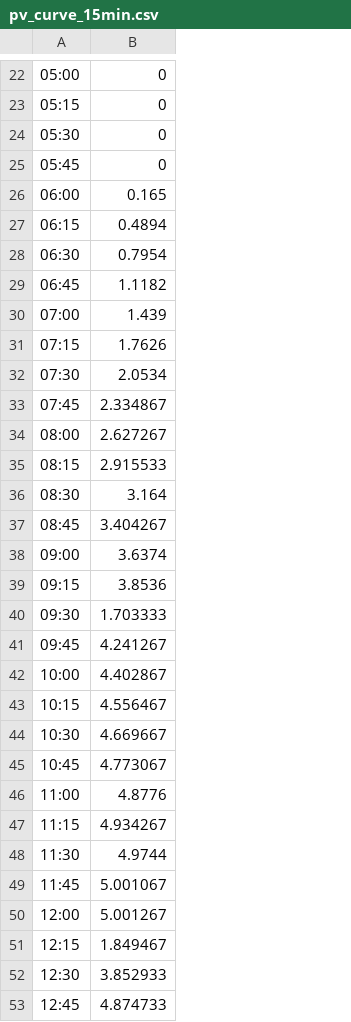
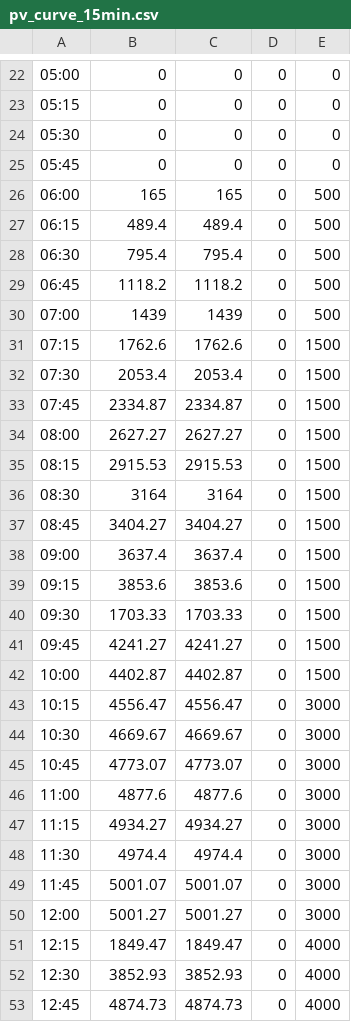
Before and after one commit to pangXMJ/hems-simulation-web, a CSV file: data/01_raw/pv_curve_15min.csv, drawn as a sheet; only a part is shown, gaps mark what is left out; the diff covers the shown part only; the diff names each change by its address in the sheet, - before the commit and + after, or states it on an @@ line.

```diff
--- a/data/01_raw/pv_curve_15min.csv
+++ b/data/01_raw/pv_curve_15min.csv
+column C, rows 22-53: 0 | 0 | 0 | 0 | 165 | 489.4 | 795.4 | 1118.2 | 1439 | 1762.6 | 2053.4 | 2334.87 | 2627.27 | 2915.53 | 3164 | 3404.27 | 3637.4 | 3853.6 | 1703.33 | 4241.27 | 4402.87 | 4556.47 | 4669.67 | 4773.07 | 4877.6 | 4934.27 | 4974.4 | 5001.07 | 5001.27 | 1849.47 | 3852.93 | 4874.73
+column D, rows 22-53: all 0
+column E, rows 22-53: 0 | 0 | 0 | 0 | 500 | 500 | 500 | 500 | 500 | 1500 | 1500 | 1500 | 1500 | 1500 | 1500 | 1500 | 1500 | 1500 | 1500 | 1500 | 1500 | 3000 | 3000 | 3000 | 3000 | 3000 | 3000 | 3000 | 3000 | 4000 | 4000 | 4000
-B26: 0.165
+B26: 165
-B27: 0.4894
+B27: 489.4
-B28: 0.7954
+B28: 795.4
-B29: 1.1182
+B29: 1118.2
-B30: 1.439
+B30: 1439
-B31: 1.7626
+B31: 1762.6
-B32: 2.0534
+B32: 2053.4
-B33: 2.334867
+B33: 2334.87
-B34: 2.627267
+B34: 2627.27
-B35: 2.915533
+B35: 2915.53
-B36: 3.164
+B36: 3164
-B37: 3.404267
+B37: 3404.27
-B38: 3.6374
+B38: 3637.4
-B39: 3.8536
+B39: 3853.6
-B40: 1.703333
+B40: 1703.33
-B41: 4.241267
+B41: 4241.27
-B42: 4.402867
+B42: 4402.87
-B43: 4.556467
+B43: 4556.47
-B44: 4.669667
+B44: 4669.67
-B45: 4.773067
+B45: 4773.07
-B46: 4.8776
+B46: 4877.6
-B47: 4.934267
+B47: 4934.27
-B48: 4.9744
+B48: 4974.4
-B49: 5.001067
+B49: 5001.07
-B50: 5.001267
+B50: 5001.27
-B51: 1.849467
+B51: 1849.47
-B52: 3.852933
+B52: 3852.93
-B53: 4.874733
+B53: 4874.73
```
Also changed, not shown: 20 edited cells elsewhere in this file, data/04_optimized_pso/battery_usage_three_stage_summer_weekday_15min.csv, data/04_optimized_pso/battery_usage_two_stage_summer_weekday_15min.csv, 15 other files.
